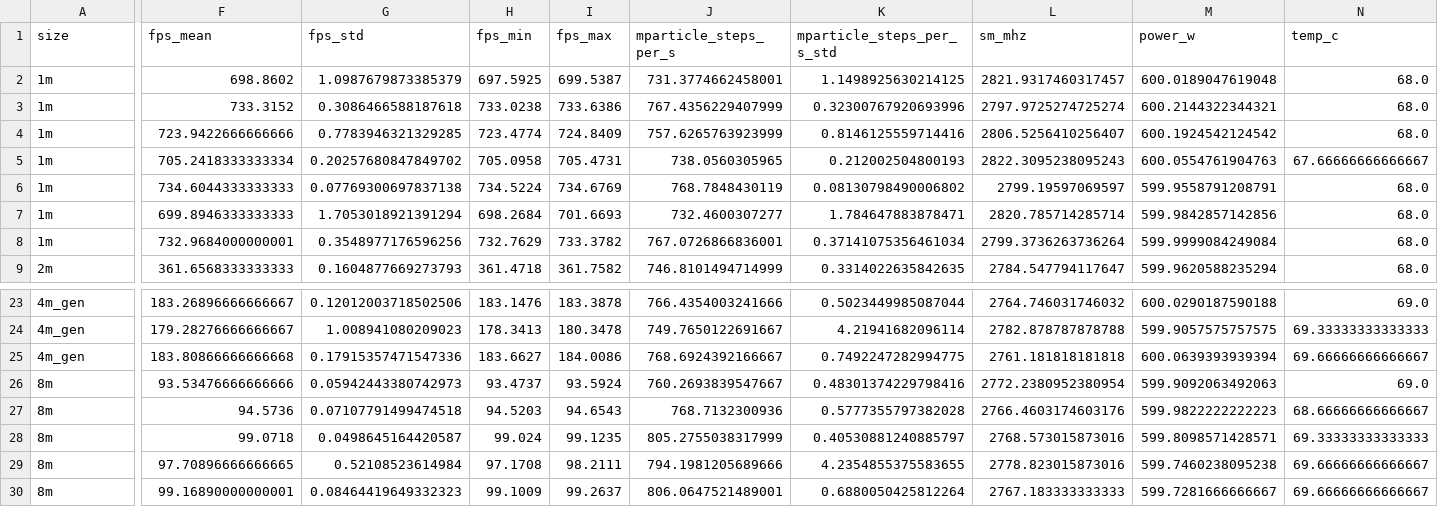
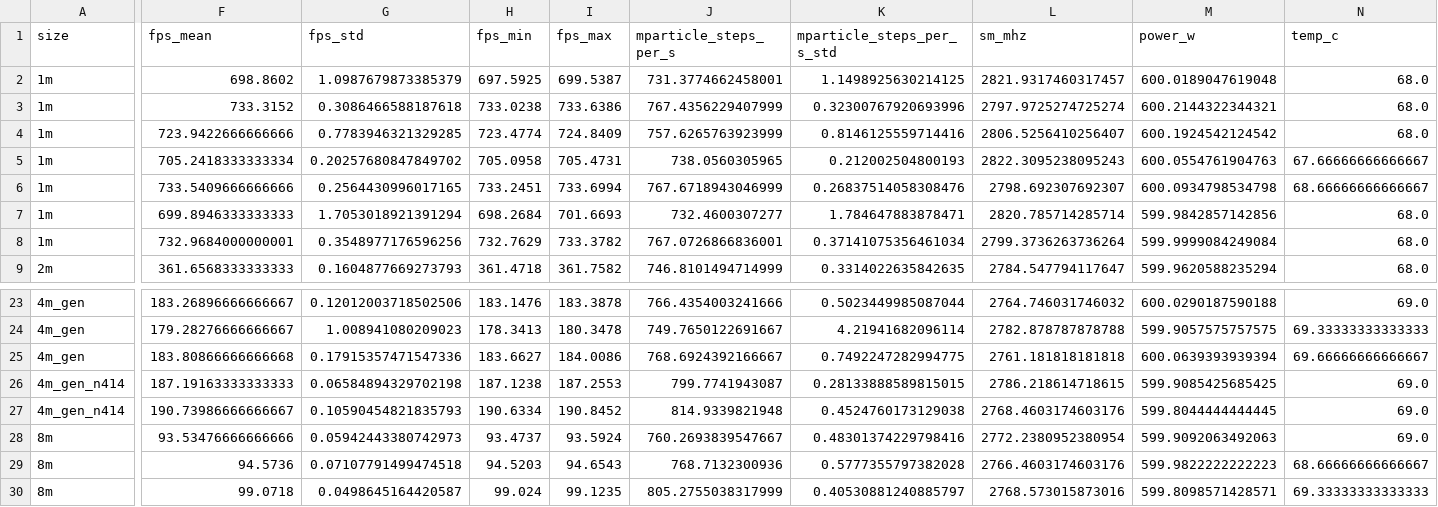
Before and after one commit to cchenyixuan/vulkan-demo, a CSV file: docs/seam_audit/v7_single/throughput_rc4_summary.csv, drawn as a sheet; only a part is shown, gaps mark what is left out; the shorter side is filled out with more unchanged rows; rows hold the shown columns only; the diff names each change by its address in the sheet, - before the commit and + after, or states it on an @@ line.

```diff
--- a/docs/seam_audit/v7_single/throughput_rc4_summary.csv
+++ b/docs/seam_audit/v7_single/throughput_rc4_summary.csv
-F6 (fps_mean): 734.6044333333333
+F6 (fps_mean): 733.5409666666666
-G6 (fps_std): 0.07769300697837138
+G6 (fps_std): 0.2564430996017165
-H6 (fps_min): 734.5224
+H6 (fps_min): 733.2451
-I6 (fps_max): 734.6769
+I6 (fps_max): 733.6994
-J6 (mparticle_steps_per_s): 768.7848430119
+J6 (mparticle_steps_per_s): 767.6718943046999
-K6 (mparticle_steps_per_s_std): 0.08130798490006802
+K6 (mparticle_steps_per_s_std): 0.26837514058308476
-L6 (sm_mhz): 2799.19597069597
+L6 (sm_mhz): 2798.692307692307
-M6 (power_w): 599.9558791208791
+M6 (power_w): 600.0934798534798
-N6 (temp_c): 68.0
+N6 (temp_c): 68.66666666666667
+row 26: 4m_gen_n414 | 187.19163333333333 | 0.06584894329702198 | 187.1238 | 187.2553 | 799.7741943087 | 0.28133888589815015 | 2786.218614718615 | 599.9085425685425 | 69.0
+row 27: 4m_gen_n414 | 190.73986666666667 | 0.10590454821835793 | 190.6334 | 190.8452 | 814.9339821948 | 0.4524760173129038 | 2768.4603174603176 | 599.8044444444445 | 69.0
```
Also changed, not shown: 11 other files.
